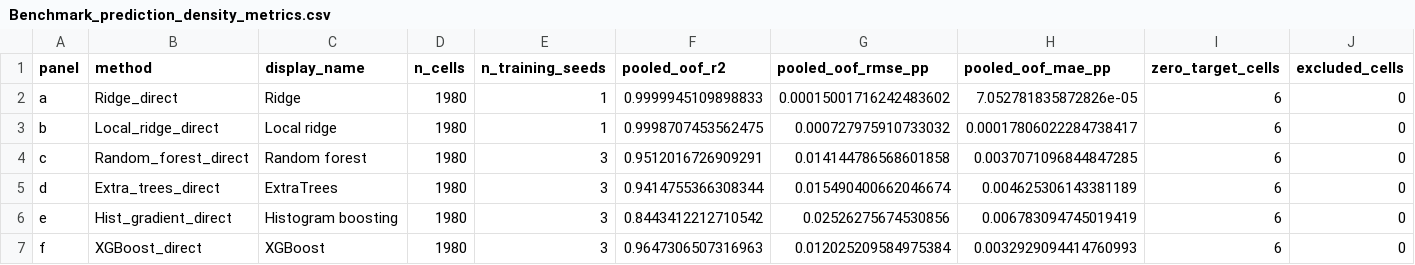
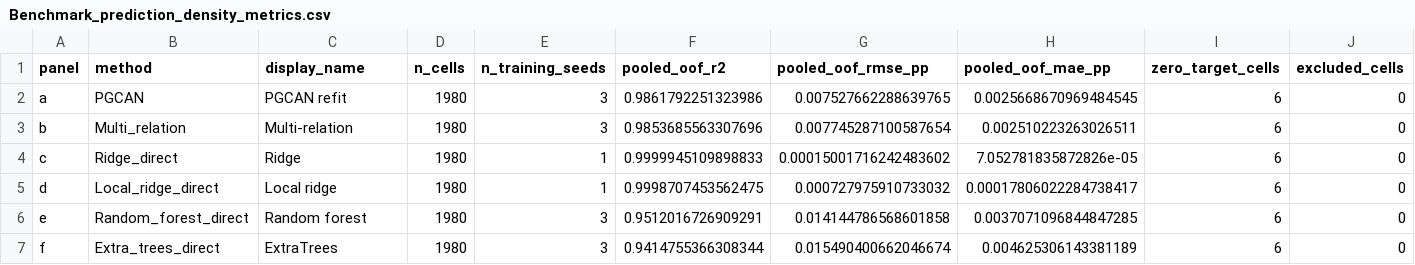
Before and after one commit to Brad-zqh/pgcan-spatial-carbon-allocation, a CSV file: data/results/Benchmark_prediction_density_metrics.csv, drawn as a sheet; only a part is shown; the diff covers the shown part only.

Commit message:
Redesign held-out model atlas with density-ranked points and error ECDFs

```diff
--- a/data/results/Benchmark_prediction_density_metrics.csv
+++ b/data/results/Benchmark_prediction_density_metrics.csv
@@ -1,7 +1,7 @@
 panel,method,display_name,n_cells,n_training_seeds,pooled_oof_r2,pooled_oof_rmse_pp,pooled_oof_mae_pp,zero_target_cells,excluded_cells
-a,Ridge_direct,Ridge,1980,1,0.9999945109898833,0.00015001716242483602,7.052781835872826e-05,6,0
-b,Local_ridge_direct,Local ridge,1980,1,0.9998707453562475,0.000727975910733032,0.00017806022284738417,6,0
-c,Random_forest_direct,Random forest,1980,3,0.9512016726909291,0.014144786568601858,0.0037071096844847285,6,0
-d,Extra_trees_direct,ExtraTrees,1980,3,0.9414755366308344,0.015490400662046674,0.004625306143381189,6,0
-e,Hist_gradient_direct,Histogram boosting,1980,3,0.8443412212710542,0.02526275674530856,0.006783094745019419,6,0
-f,XGBoost_direct,XGBoost,1980,3,0.9647306507316963,0.012025209584975384,0.0032929094414760993,6,0
+a,PGCAN,PGCAN refit,1980,3,0.9861792251323986,0.007527662288639765,0.0025668670969484545,6,0
+b,Multi_relation,Multi-relation,1980,3,0.9853685563307696,0.007745287100587654,0.002510223263026511,6,0
+c,Ridge_direct,Ridge,1980,1,0.9999945109898833,0.00015001716242483602,7.052781835872826e-05,6,0
+d,Local_ridge_direct,Local ridge,1980,1,0.9998707453562475,0.000727975910733032,0.00017806022284738417,6,0
+e,Random_forest_direct,Random forest,1980,3,0.9512016726909291,0.014144786568601858,0.0037071096844847285,6,0
+f,Extra_trees_direct,ExtraTrees,1980,3,0.9414755366308344,0.015490400662046674,0.004625306143381189,6,0
```
Also changed, not shown: 21 edited cells elsewhere in this file, 7 other files.
